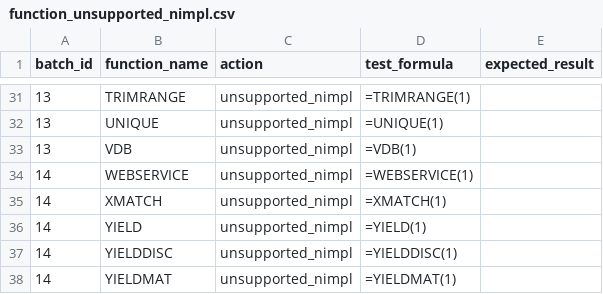
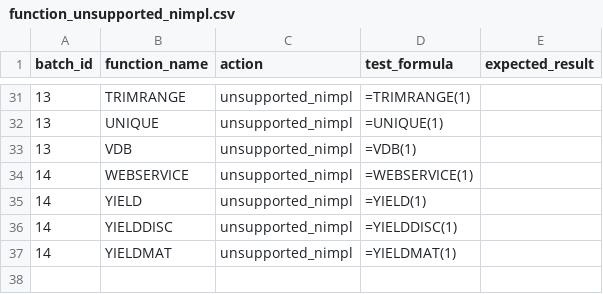
Before and after one commit to ThoroBid-AI/Dagger_IronCalc, a CSV file: specs/reports/function_unsupported_nimpl.csv, drawn as a sheet; only a part is shown, gaps mark what is left out.

Commit message:
Implement batch14 fallbacks

```diff
--- a/specs/reports/function_unsupported_nimpl.csv
+++ b/specs/reports/function_unsupported_nimpl.csv
@@ -34,3 +34,2 @@ batch_id,function_name,action,test_formula,expected_result
 14,WEBSERVICE,unsupported_nimpl,=WEBSERVICE(1),
-14,XMATCH,unsupported_nimpl,=XMATCH(1),
 14,YIELD,unsupported_nimpl,=YIELD(1),
```
Also changed, not shown: specs/pipelines/function_fallbacks.csv, 3 other files.
